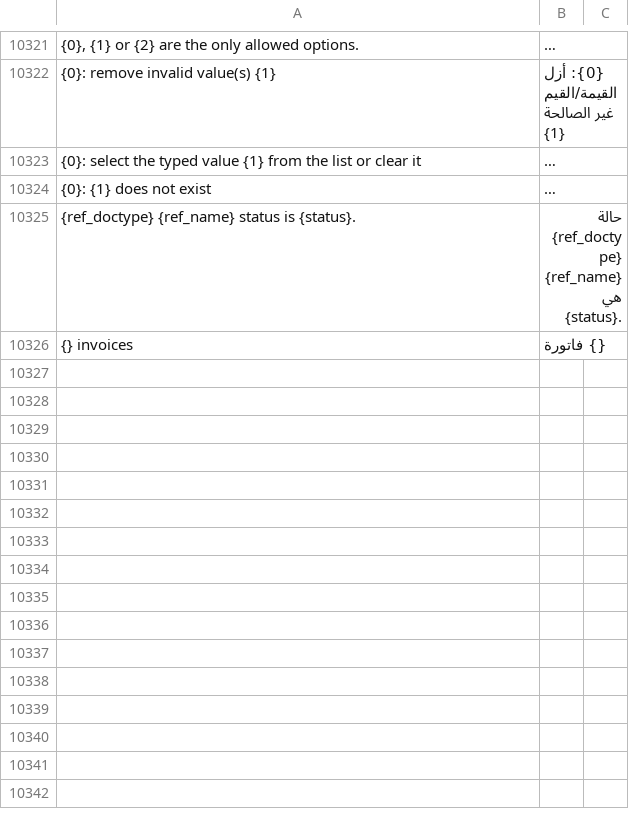
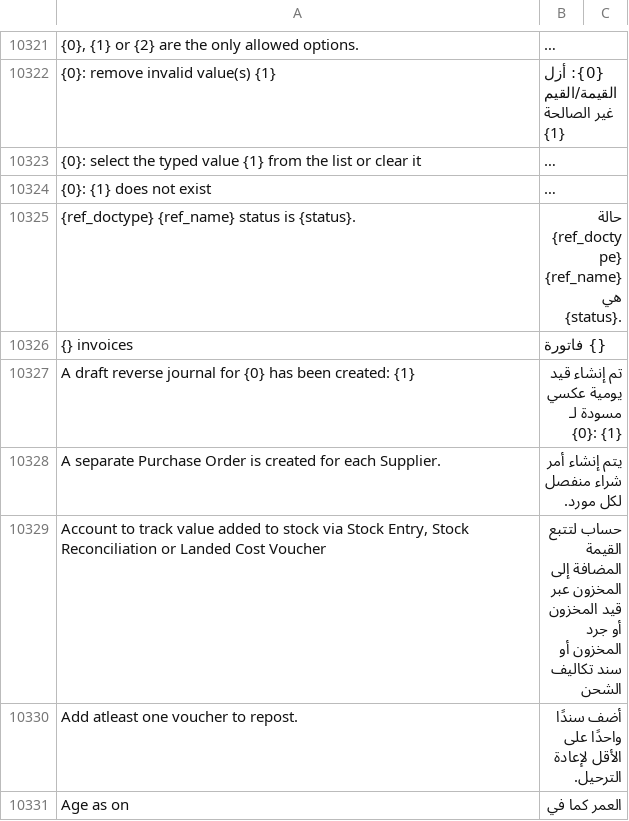
Before and after one commit to ibrahim317/erpnext-arabic-full-translation, a CSV file: arabic_translations/locale/other-apps/v15/erpnext/erpnext/translations/ar.csv, drawn as a sheet; only a part is shown, gaps mark what is left out; long unchanged cells end in …; the diff covers the shown part only; the diff names each change by its address in the sheet, - before the commit and + after, or states it on an @@ line.

```diff
--- a/arabic_translations/locale/other-apps/v15/erpnext/erpnext/translations/ar.csv
+++ b/arabic_translations/locale/other-apps/v15/erpnext/erpnext/translations/ar.csv
+row 10327: A draft reverse journal for {0} has been created: {1} | تم إنشاء قيد يومية عكسي مسودة لـ {0}: {1}
+row 10328: A separate Purchase Order is created for each Supplier. | يتم إنشاء أمر شراء منفصل لكل مورد.
+row 10329: Account to track value added to stock via Stock Entry, Stock Reconciliation or Landed Cost Voucher | حساب لتتبع القيمة المضافة إلى المخزون عبر قيد المخزون أو جرد المخزون أو سند تكاليف الشحن
+row 10330: Add atleast one voucher to repost. | أضف سندًا واحدًا على الأقل لإعادة الترحيل.
+row 10331: Age as on | العمر كما في
```
Also changed, not shown: 36 added rows elsewhere in this file, 4 other files.
